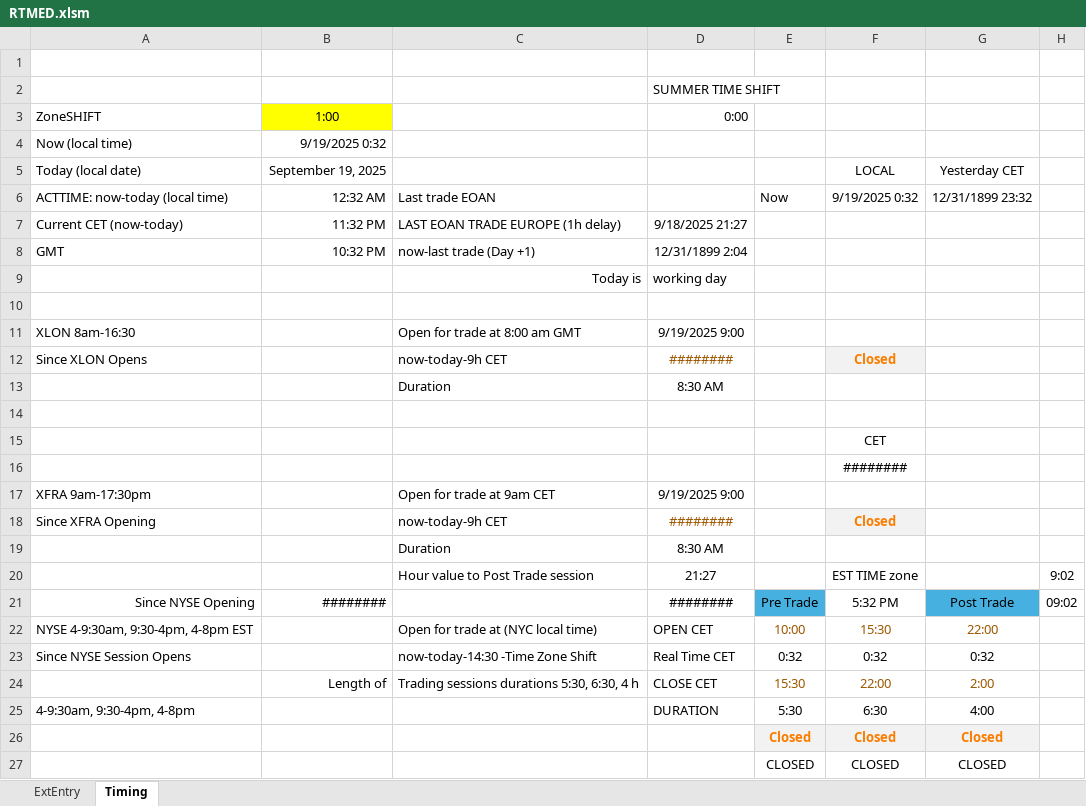
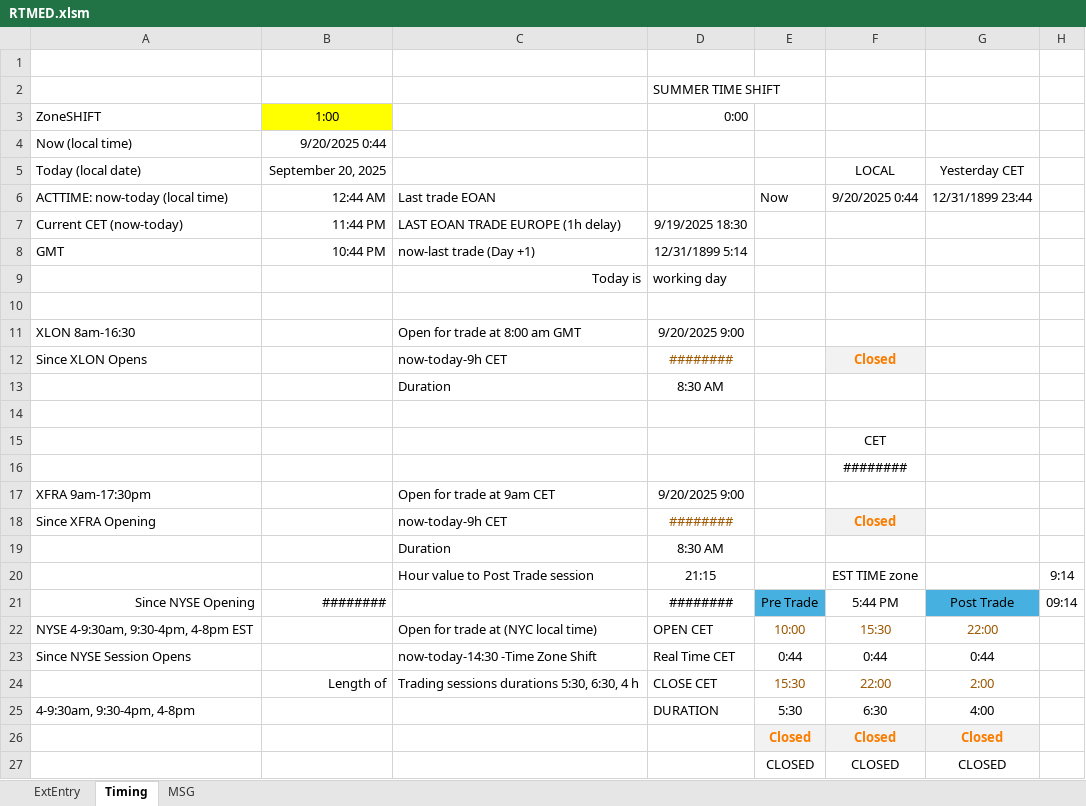
Before and after one commit to KostaDY/NikyClean, an Excel workbook: RTMED.xlsm, sheet Timing, drawn as a sheet; only a part is shown; values as stored, in another font and other column widths than the file's, no borders; the diff names each change by its address in the sheet, - before the commit and + after, or states it on an @@ line.

```diff
--- a/RTMED.xlsm (sheet Timing)
+++ b/RTMED.xlsm (sheet Timing)
+sheet tab: MSG
-B4: 9/19/2025 0:32
+B4: 9/20/2025 0:44
-B5: September 19, 2025
+B5: September 20, 2025
-B6: 12:32 AM
+B6: 12:44 AM
-F6: 9/19/2025 0:32
+F6: 9/20/2025 0:44
-G6: 12/31/1899 23:32
+G6: 12/31/1899 23:44
-B7: 11:32 PM
+B7: 11:44 PM
-D7: 9/18/2025 21:27
+D7: 9/19/2025 18:30
-B8: 10:32 PM
+B8: 10:44 PM
-D8: 12/31/1899 2:04
+D8: 12/31/1899 5:14
-D11: 9/19/2025 9:00
+D11: 9/20/2025 9:00
-D17: 9/19/2025 9:00
+D17: 9/20/2025 9:00
-D20: 21:27
+D20: 21:15
-H20: 9:02
+H20: 9:14
-F21: 5:32 PM
+F21: 5:44 PM
-H21: 09:02
+H21: 09:14
-E23: 0:32
+E23: 0:44
-F23: 0:32
+F23: 0:44
-G23: 0:32
+G23: 0:44
```
Also changed, not shown: sheet ExtEntry, formulas that keep their value, charts or pictures, 1 other file.
